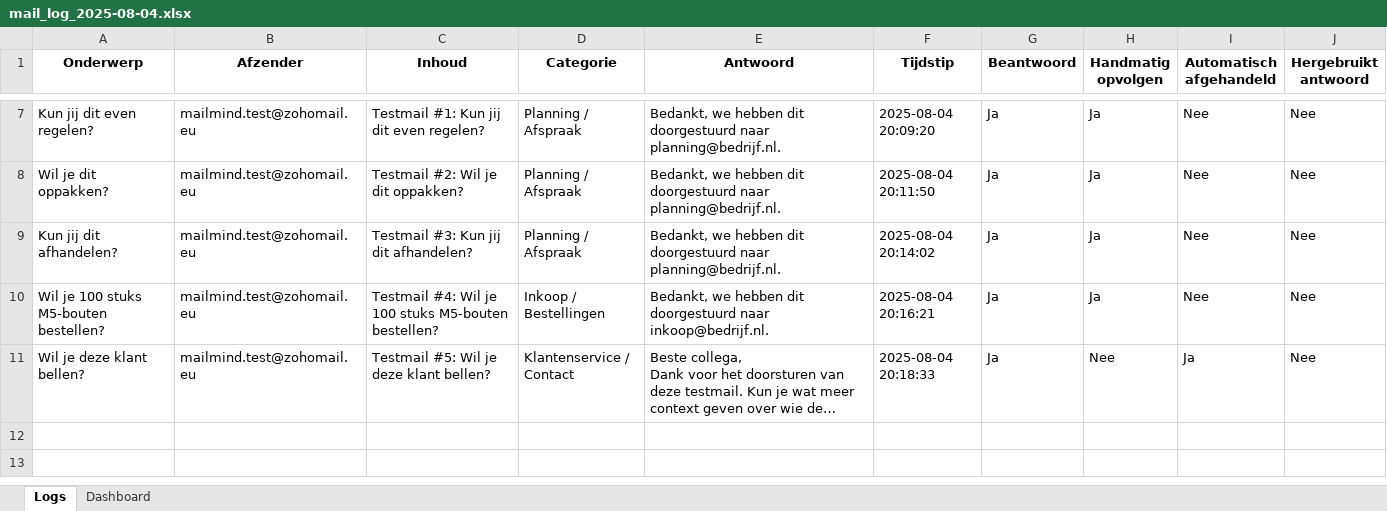
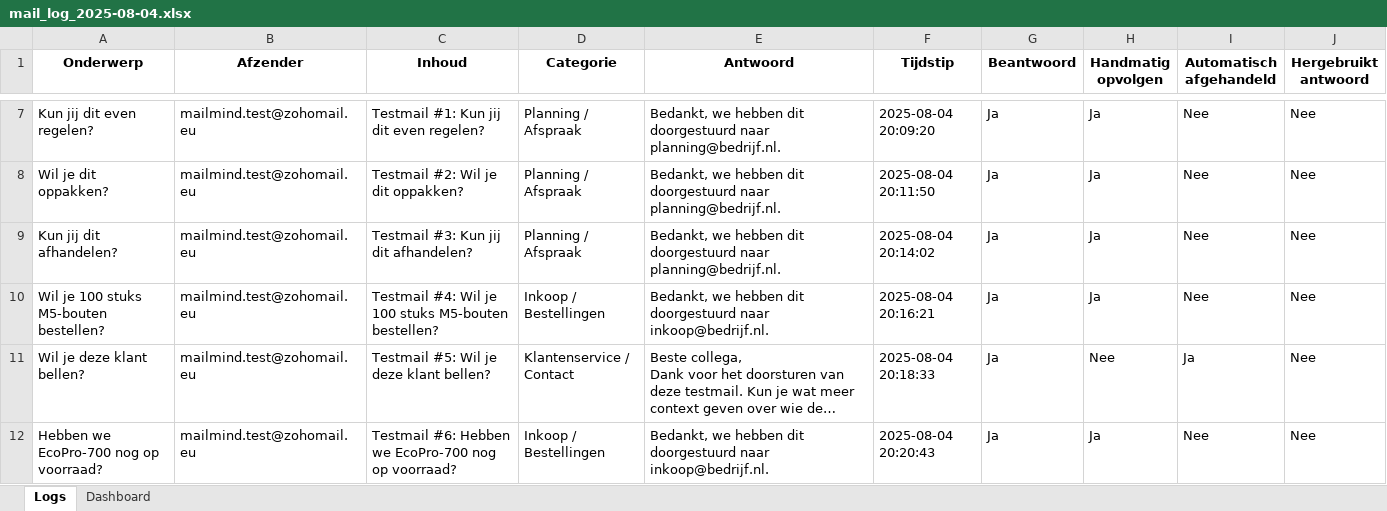
Before and after one commit to MailMind-app/streamlit-dashboard, an Excel workbook: logs/mail_log_2025-08-04.xlsx, sheet Logs, drawn as a sheet; only a part is shown, gaps mark what is left out; long unchanged cells end in …; values as stored, in another font and other column widths than the file's, no borders; conditional formats not drawn; the diff names each change by its address in the sheet, - before the commit and + after, or states it on an @@ line.

Commit message:
Automatische test-sync: 2025-08-04 20:20:50

```diff
--- a/logs/mail_log_2025-08-04.xlsx (sheet Logs)
+++ b/logs/mail_log_2025-08-04.xlsx (sheet Logs)
+row 12: Hebben we EcoPro-700 nog op voorraad? | mailmind.test@zohomail.eu | Testmail #6: Hebben we EcoPro-700 nog op voorraad? | Inkoop / Bestellingen | Bedankt, we hebben dit doorgestuurd naar inkoop@bedrijf.nl. | 2025-08-04 20:20:43 | Ja | Ja | Nee | Nee
```
Also changed, not shown: sheet Dashboard.
